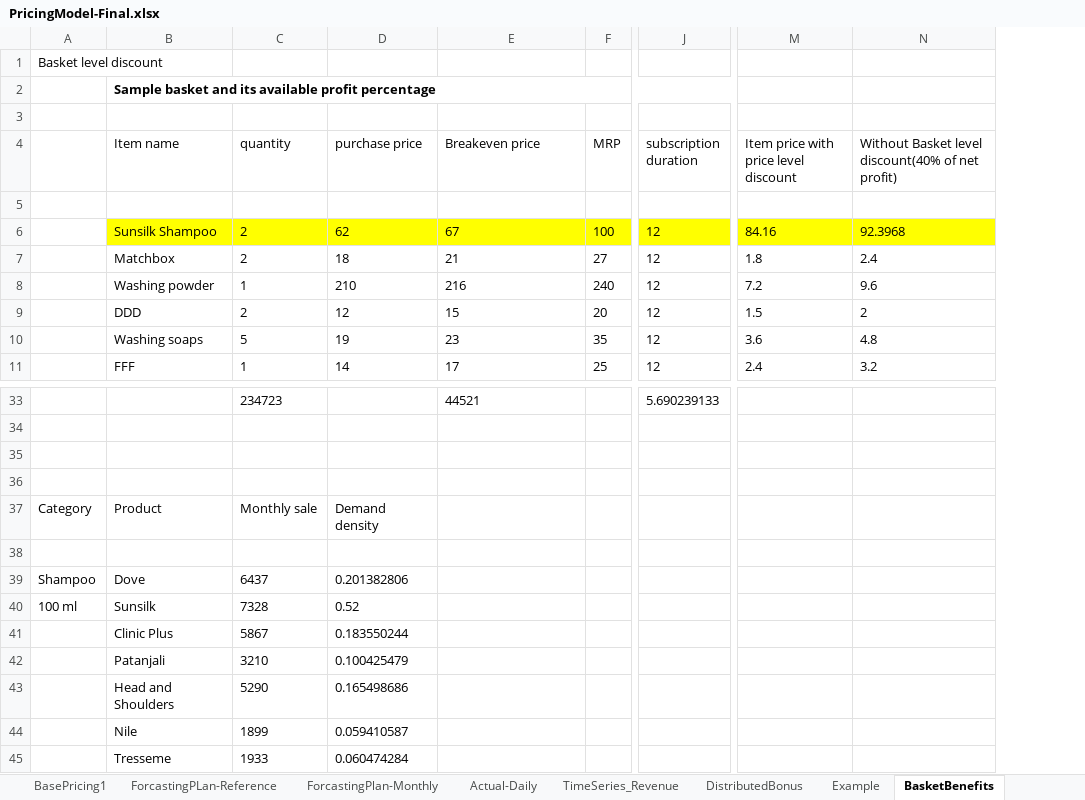
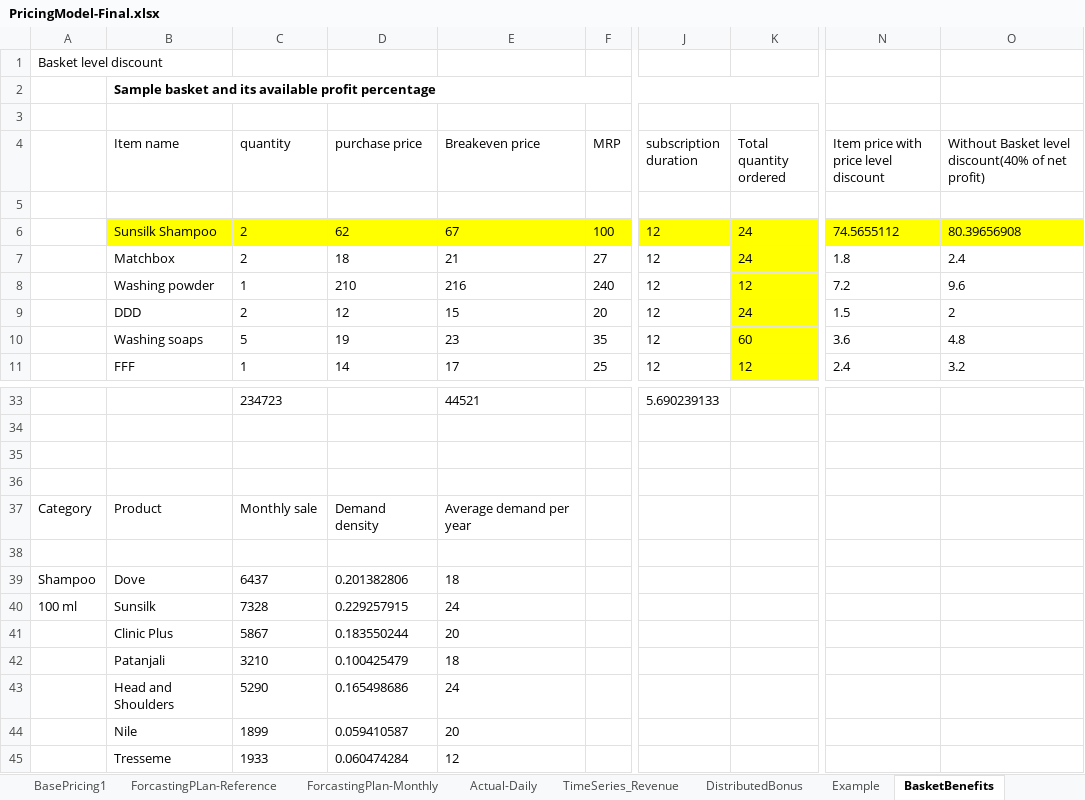
Before and after one commit to soukhyak26/MegaProject, an Excel workbook: documentation/Pricing/PricingModel-Final.xlsx, sheet BasketBenefits, drawn as a sheet; only a part is shown, gaps mark what is left out; values as stored, in another font and other column widths than the file's, no borders; addresses are those after the commit; the diff names each change by its address in the sheet, - before the commit and + after, or states it on an @@ line.

Commit message:
updated with formula containing quantity purchased vs average quantity

```diff
--- a/documentation/Pricing/PricingModel-Final.xlsx (sheet BasketBenefits)
+++ b/documentation/Pricing/PricingModel-Final.xlsx (sheet BasketBenefits)
+column K (Total quantity ordered), rows 6-11: 24 | 24 | 12 | 24 | 60 | 12
-N6: 84.16
+N6: 74.5655112
-O6: 92.3968
+O6: 80.39656908
-E37 (Breakeven price): (empty)
+E37 (Breakeven price): Average demand per year
-E39 (Breakeven price): (empty)
+E39 (Breakeven price): 18
-D40 (purchase price): 0.52
+D40 (purchase price): 0.229257915
-E40 (Breakeven price): (empty)
+E40 (Breakeven price): 24
-E41 (Breakeven price): (empty)
+E41 (Breakeven price): 20
-E42 (Breakeven price): (empty)
+E42 (Breakeven price): 18
-E43 (Breakeven price): (empty)
+E43 (Breakeven price): 24
-E44 (Breakeven price): (empty)
+E44 (Breakeven price): 20
-E45 (Breakeven price): (empty)
+E45 (Breakeven price): 12
```
Also changed, not shown: formulas that keep their value, 1 other file.
